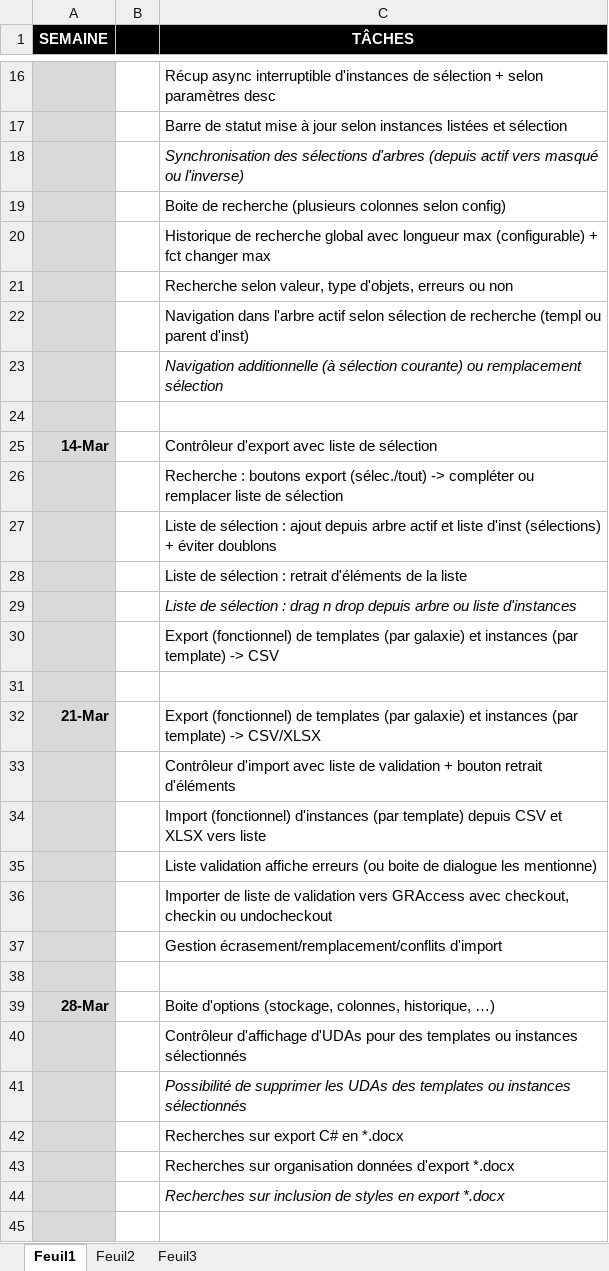
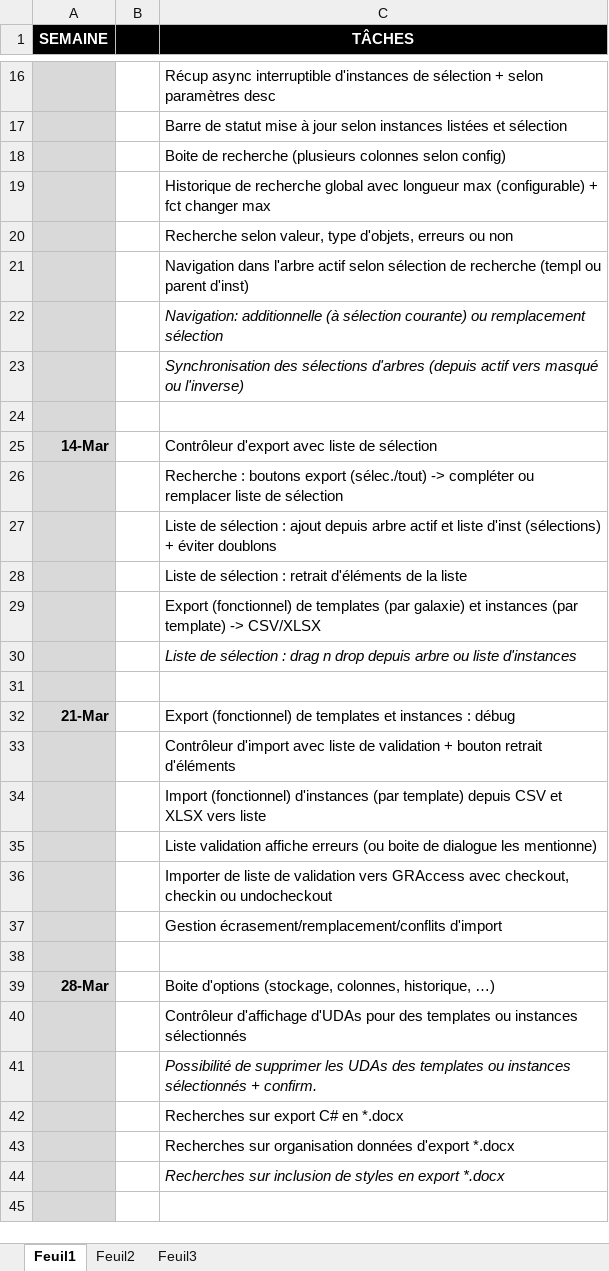
Before and after one commit to vinders/management_export_app_2016, an Excel workbook: planning_stage.xlsx, sheet Feuil1, drawn as a sheet; only a part is shown, gaps mark what is left out; values as stored, in another font and other column widths than the file's, no borders; removed rows and columns are numbered as before the commit, all else as after; the diff names each change by its address in the sheet, - before the commit and + after, or states it on an @@ line.

Commit message:
Màj planning

```diff
--- a/planning_stage.xlsx (sheet Feuil1)
+++ b/planning_stage.xlsx (sheet Feuil1)
-C22 (TÂCHES): Navigation additionnelle (à…
+C22 (TÂCHES): Navigation: additionnelle (à…
@@ row 18 moved to row 23: Synchronisation des sélections d'arbres … @@
+row 29:  |  | Export (fonctionnel) de templates (par galaxie) et instances (par template) -> CSV/XLSX
-row 30:  |  | Export (fonctionnel) de templates (par galaxie) et instances (par template) -> CSV
-C32 (TÂCHES): …de templates (par galaxie) et instances (par template) -> CSV/XLSX
+C32 (TÂCHES): …de templates et instances : débug
-C41 (TÂCHES): …instances sélectionnés
+C41 (TÂCHES): …instances sélectionnés + confirm.
```
